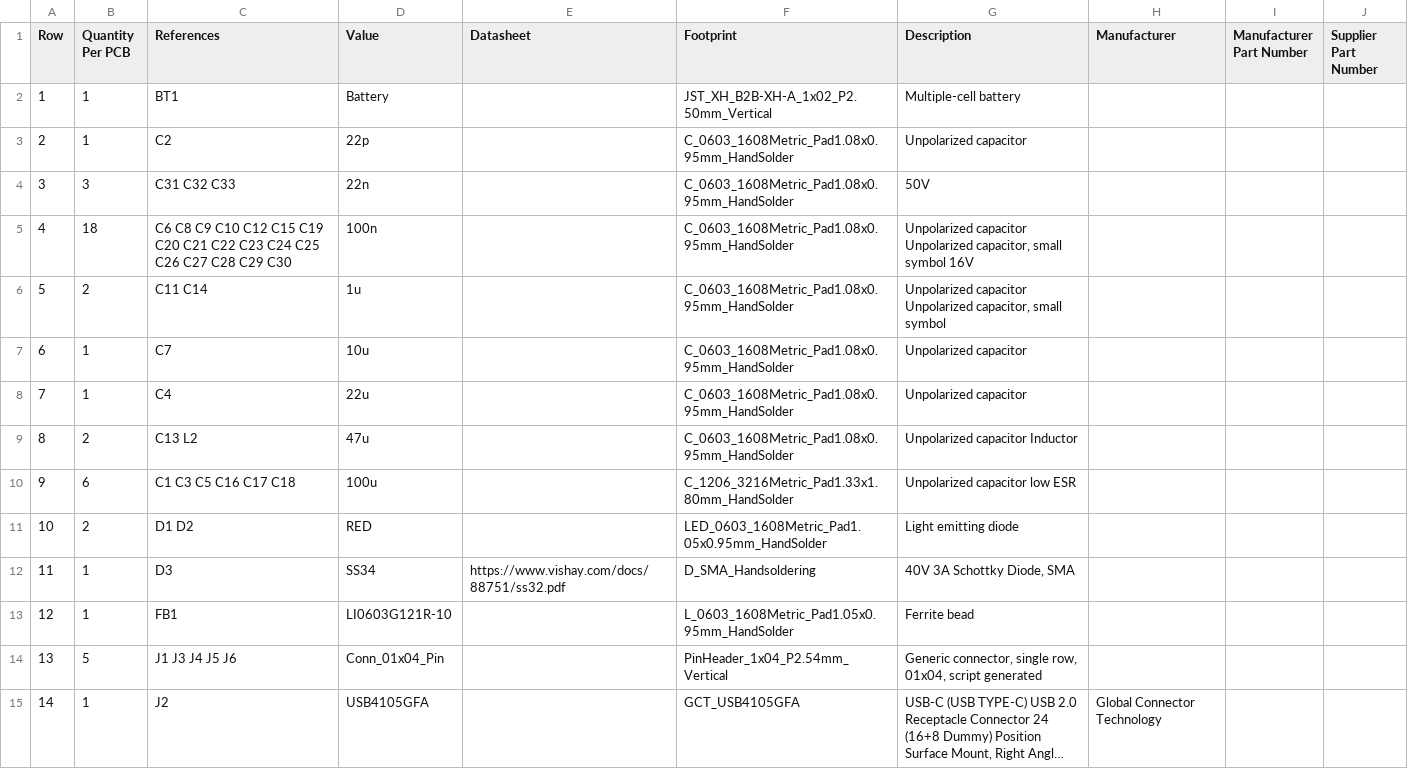
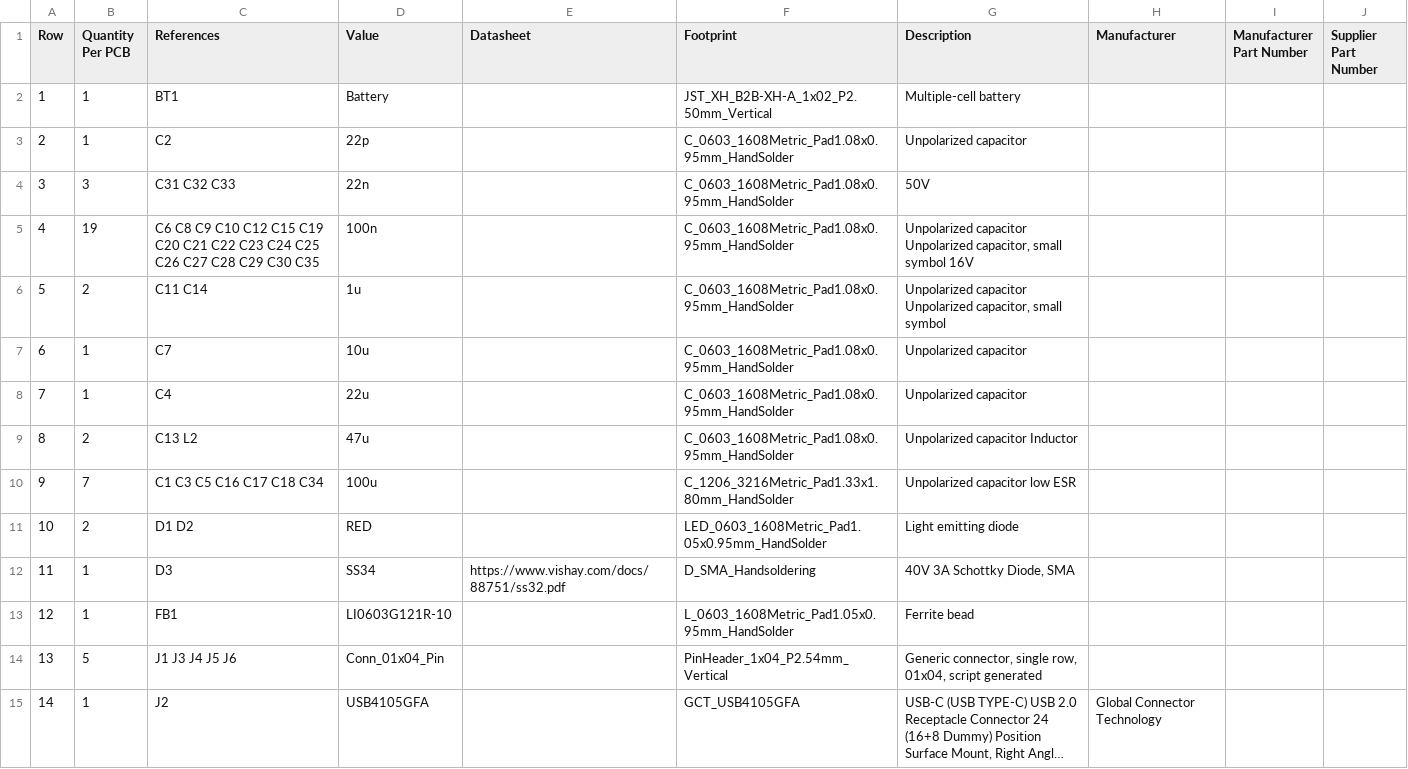
Before and after one commit to NBER08/StartrackerOrion-Hardware, a CSV file: Manufacturing/Assembly/Orion-bom.csv, drawn as a sheet; only a part is shown; long unchanged cells end in ….

```diff
--- a/Manufacturing/Assembly/Orion-bom.csv
+++ b/Manufacturing/Assembly/Orion-bom.csv
@@ -4,3 +4,3 @@ Row,Quantity Per PCB,References,Value,Datasheet,Footprint,Description,Manufactur
 3,3,C31 C32 C33,22n,,C_0603_1608Metric_Pad1.08x0.95mm_HandSolder,50V,,,
-4,18,C6 C8 C9 C10 C12 C15 C19 C20 C21 C22 C23 C24 C25 C26 C27 C28 C29 C30,100n,,C_0603_1608Metric_Pad1.08x0.95mm_HandSolder,"Unpolarized capacitor Unpolarized capacitor, small symbol 16V",,,
+4,19,C6 C8 C9 C10 C12 C15 C19 C20 C21 C22 C23 C24 C25 C26 C27 C28 C29 C30 C35,100n,,C_0603_1608Metric_Pad1.08x0.95mm_HandSolder,"Unpolarized capacitor Unpolarized capacitor, small symbol 16V",,,
 5,2,C11 C14,1u,,C_0603_1608Metric_Pad1.08x0.95mm_HandSolder,"Unpolarized capacitor Unpolarized capacitor, small symbol",,,
@@ -9,3 +9,3 @@ Row,Quantity Per PCB,References,Value,Datasheet,Footprint,Description,Manufactur
 8,2,C13 L2,47u,,C_0603_1608Metric_Pad1.08x0.95mm_HandSolder,Unpolarized capacitor Inductor,,,
-9,6,C1 C3 C5 C16 C17 C18,100u,,C_1206_3216Metric_Pad1.33x1.80mm_HandSolder,Unpolarized capacitor low ESR,,,
+9,7,C1 C3 C5 C16 C17 C18 C34,100u,,C_1206_3216Metric_Pad1.33x1.80mm_HandSolder,Unpolarized capacitor low ESR,,,
 10,2,D1 D2,RED,,LED_0603_1608Metric_Pad1.05x0.95mm_HandSolder,Light emitting diode,,,
```
Also changed, not shown: 14 other files.
